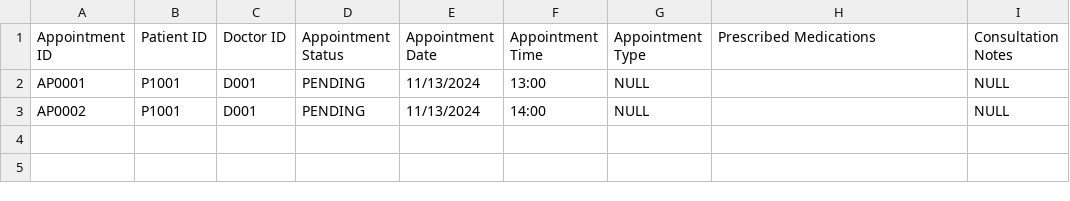
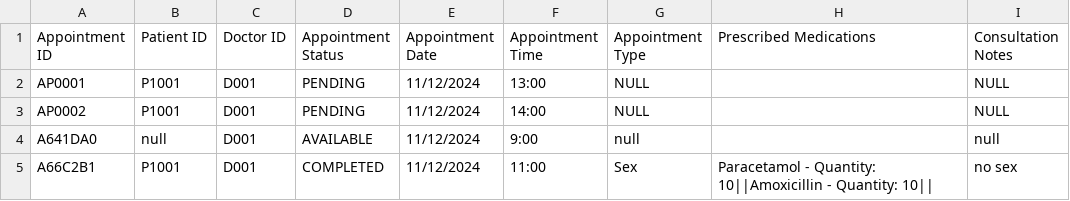
Before and after one commit to JoelTQX/SC2002-OOP-Assignment, a CSV file: HospitalManagementSystem/dataFiles/AppointmentList.csv, drawn as a sheet.

```diff
--- a/HospitalManagementSystem/dataFiles/AppointmentList.csv
+++ b/HospitalManagementSystem/dataFiles/AppointmentList.csv
@@ -1,3 +1,5 @@
 Appointment ID,Patient ID,Doctor ID,Appointment Status,Appointment Date,Appointment Time,Appointment Type,Prescribed Medications,Consultation Notes
-AP0001,P1001,D001,PENDING,11/13/2024,13:00,NULL,,NULL
-AP0002,P1001,D001,PENDING,11/13/2024,14:00,NULL,,NULL
+AP0001,P1001,D001,PENDING,11/12/2024,13:00,NULL,,NULL
+AP0002,P1001,D001,PENDING,11/12/2024,14:00,NULL,,NULL
+A641DA0,null,D001,AVAILABLE,11/12/2024,9:00,null,,null
+A66C2B1,P1001,D001,COMPLETED,11/12/2024,11:00,Sex,Paracetamol - Quantity: 10||Amoxicillin - Quantity: 10||,no sex
```
Also changed, not shown: HospitalManagementSystem/dataFiles/Patient_List.csv.
